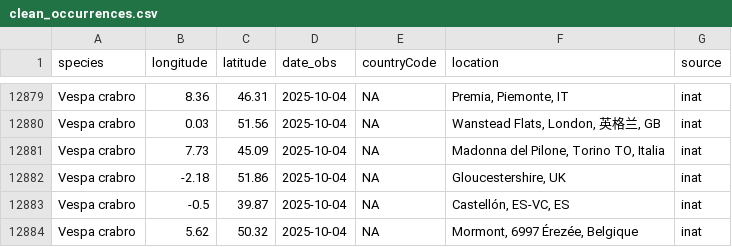
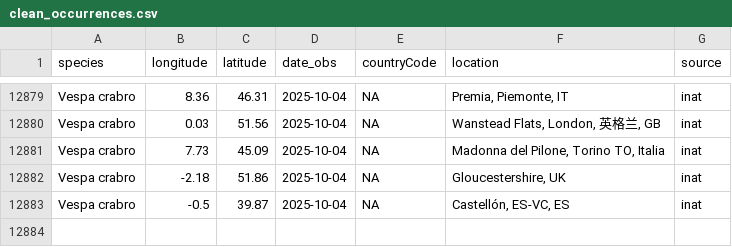
Before and after one commit to perlavr/Biodiversity-Data-Analysis, a CSV file: data/processed/clean_occurrences.csv, drawn as a sheet; only a part is shown, gaps mark what is left out; the diff names each change by its address in the sheet, - before the commit and + after, or states it on an @@ line.

```diff
--- a/data/processed/clean_occurrences.csv
+++ b/data/processed/clean_occurrences.csv
-row 12884: Vespa crabro | 5.62 | 50.32 | 2025-10-04 | NA | Mormont, 6997 Érezée, Belgique | inat
```
Also changed, not shown: data/modis/points_appEEARS_1000.csv, data/processed/final_environmental_dataset_with_ndvi.csv, 11 other files.
